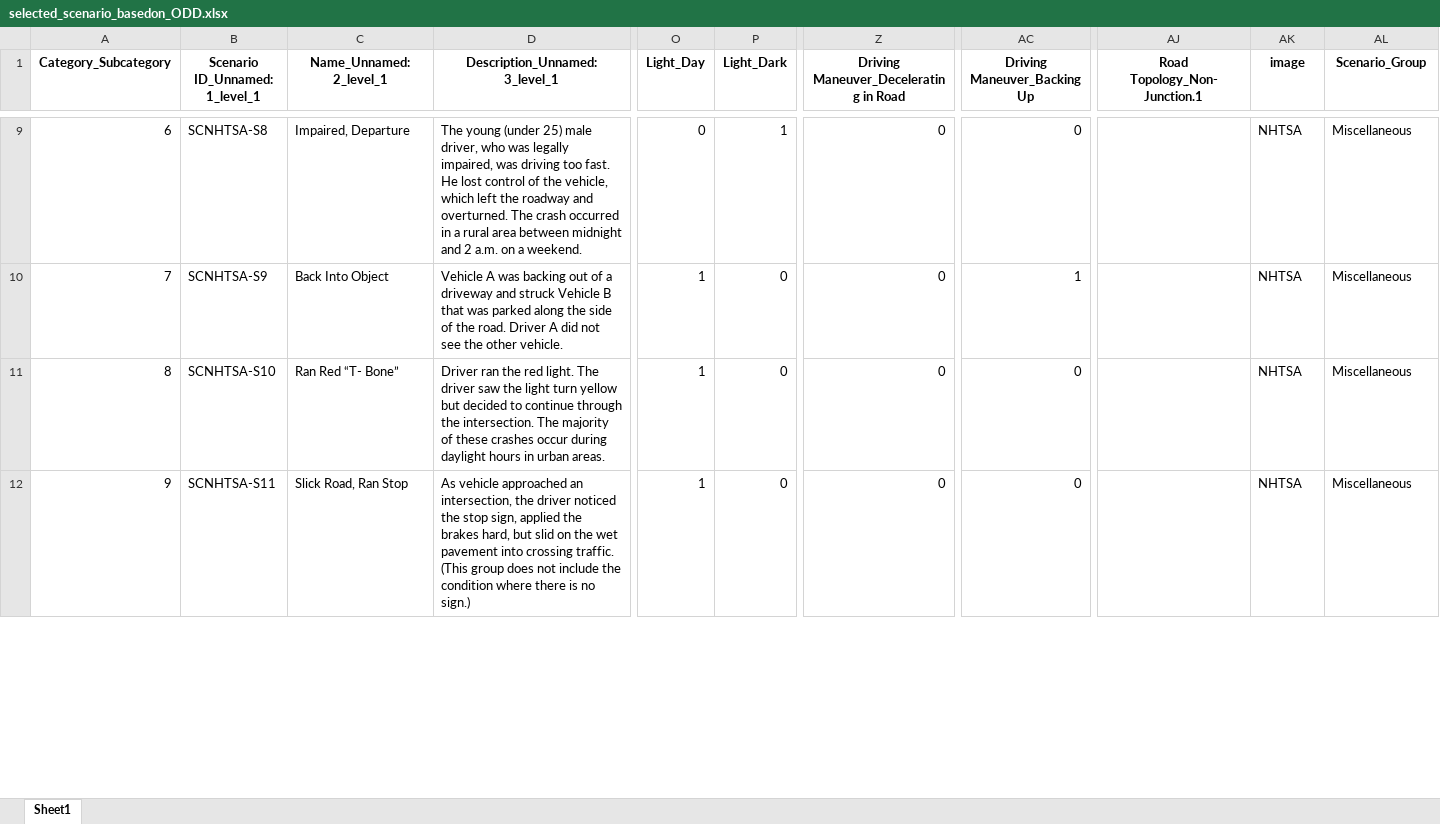
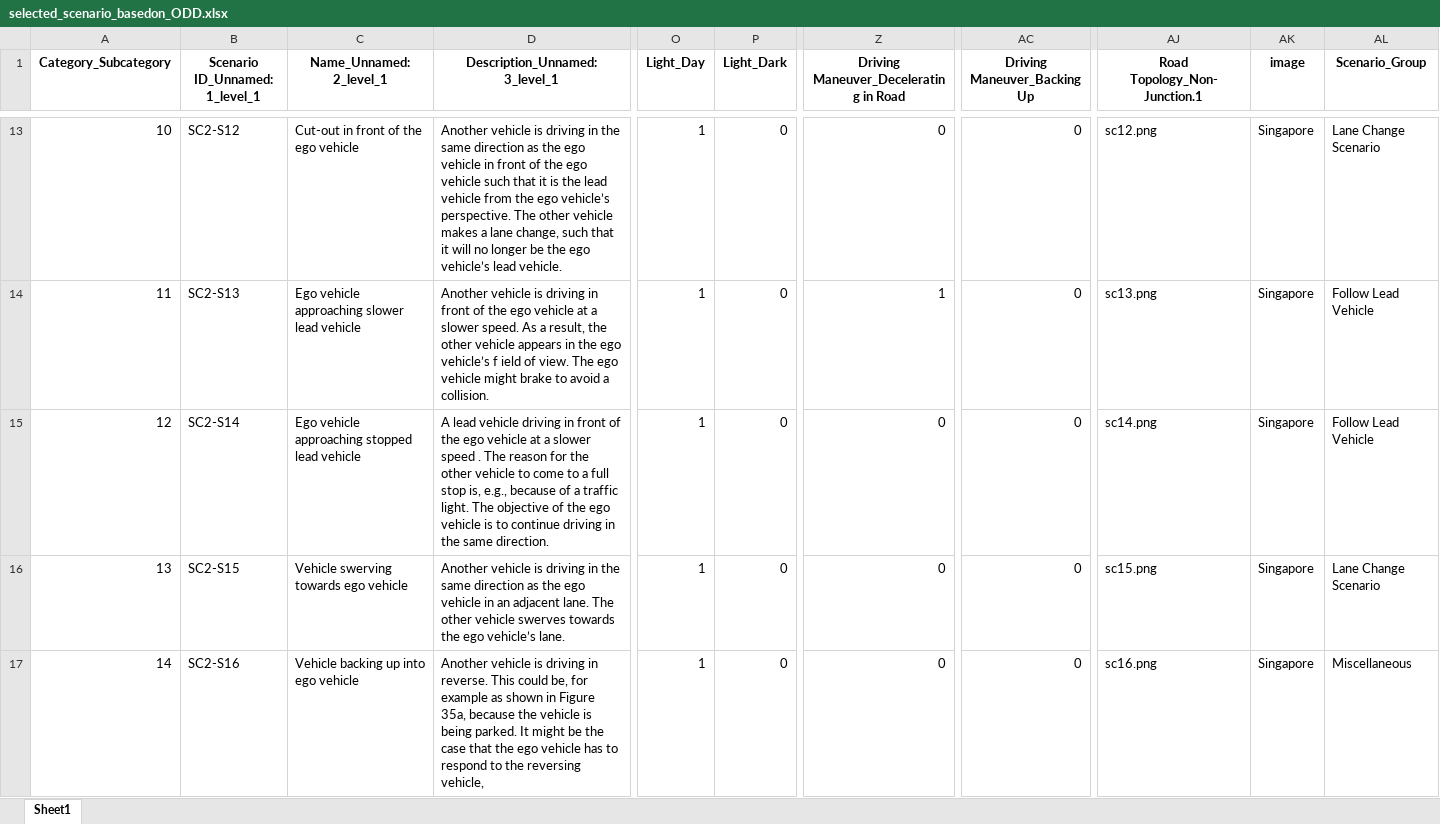
Before and after one commit to Fauzia-khan/SSTSS-GenSim-Tool, an Excel workbook: SSTSS_GenSim_Modules/Scenario_Selection_Module/selected_scenario_basedon_ODD.xlsx, sheet Sheet1, drawn as a sheet; only a part is shown, gaps mark what is left out; values as stored, in another font and other column widths than the file's, no borders; addresses are those after the commit; rows hold the shown columns only; the diff covers the shown part only; the diff names each change by its address in the sheet, - before the commit and + after, or states it on an @@ line.

```diff
--- a/SSTSS_GenSim_Modules/Scenario_Selection_Module/selected_scenario_basedon_ODD.xlsx (sheet Sheet1)
+++ b/SSTSS_GenSim_Modules/Scenario_Selection_Module/selected_scenario_basedon_ODD.xlsx (sheet Sheet1)
@@ column A (Category_Subcategory) renumbered between rows 2 and 64 @@
-B13 (Scenario ID_Unnamed: 1_level_1): SCNHTSA-S8
+B13 (Scenario ID_Unnamed: 1_level_1): SC2-S12
-C13 (Name_Unnamed: 2_level_1): Impaired, Departure
+C13 (Name_Unnamed: 2_level_1): Cut-out in front of the ego vehicle
-D13 (Description_Unnamed: 3_level_1): The young (under 25) male driver, who was legally impaired, was driving too fast. He lost control of the vehicle, which left the roadway and overturned. The crash occurred in a rural area between midnight and 2 a.m. on a weekend.
+D13 (Description_Unnamed: 3_level_1): Another vehicle is driving in the same direction as the ego vehicle in front of the ego vehicle such that it is the lead vehicle from the ego vehicle’s perspective. The other vehicle makes a lane change, such that it will no longer be the ego vehicle’s lead vehicle.
-O13 (Light_Day): 0
+O13 (Light_Day): 1
-P13 (Light_Dark): 1
+P13 (Light_Dark): 0
-AJ13 (Road Topology_Non-Junction.1): (empty)
+AJ13 (Road Topology_Non-Junction.1): sc12.png
-AK13:AK15 (image): NHTSA
+AK13:AK15 (image): Singapore
-AL13 (Scenario_Group): Miscellaneous
+AL13 (Scenario_Group): Lane Change Scenario
-B14 (Scenario ID_Unnamed: 1_level_1): SCNHTSA-S9
+B14 (Scenario ID_Unnamed: 1_level_1): SC2-S13
-C14 (Name_Unnamed: 2_level_1): Back Into Object
+C14 (Name_Unnamed: 2_level_1): Ego vehicle approaching slower lead vehicle
-D14 (Description_Unnamed: 3_level_1): Vehicle A was backing out of a driveway and struck Vehicle B that was parked along the side of the road. Driver A did not see the other vehicle.
+D14 (Description_Unnamed: 3_level_1): Another vehicle is driving in front of the ego vehicle at a slower speed. As a result, the other vehicle appears in the ego vehicle’s f ield of view. The ego vehicle might brake to avoid a collision.
-Z14: 0
+Z14: 1
-AC14 (Driving Maneuver_Backing Up): 1
+AC14 (Driving Maneuver_Backing Up): 0
-AJ14 (Road Topology_Non-Junction.1): (empty)
+AJ14 (Road Topology_Non-Junction.1): sc13.png
-AL14:AL15 (Scenario_Group): Miscellaneous
+AL14:AL15 (Scenario_Group): Follow Lead Vehicle
-B15 (Scenario ID_Unnamed: 1_level_1): SCNHTSA-S10
+B15 (Scenario ID_Unnamed: 1_level_1): SC2-S14
-C15 (Name_Unnamed: 2_level_1): Ran Red “T- Bone”
+C15 (Name_Unnamed: 2_level_1): Ego vehicle approaching stopped lead vehicle
-D15 (Description_Unnamed: 3_level_1): Driver ran the red light. The driver saw the light turn yellow but decided to continue through the intersection. The majority of these crashes occur during daylight hours in urban areas.
+D15 (Description_Unnamed: 3_level_1): A lead vehicle driving in front of the ego vehicle at a slower speed . The reason for the other vehicle to come to a full stop is, e.g., because of a traffic light. The objective of the ego vehicle is to continue driving in the same direction.
-AJ15 (Road Topology_Non-Junction.1): (empty)
+AJ15 (Road Topology_Non-Junction.1): sc14.png
+row 16: 13 | SC2-S15 | Vehicle swerving towards ego vehicle | Another vehicle is driving in the same direction as the ego vehicle in an adjacent lane. The other vehicle swerves towards the ego vehicle’s lane. | 1 | 0 | 0 | 0 | sc15.png | Singapore | Lane Change Scenario
-B17 (Scenario ID_Unnamed: 1_level_1): SCNHTSA-S11
+B17 (Scenario ID_Unnamed: 1_level_1): SC2-S16
-C17 (Name_Unnamed: 2_level_1): Slick Road, Ran Stop
+C17 (Name_Unnamed: 2_level_1): Vehicle backing up into ego vehicle
-D17 (Description_Unnamed: 3_level_1): As vehicle approached an intersection, the driver noticed the stop sign, applied the brakes hard, but slid on the wet pavement into crossing traffic. (This group does not include the condition where there is no sign.)
+D17 (Description_Unnamed: 3_level_1): Another vehicle is driving in reverse. This could be, for example as shown in Figure 35a, because the vehicle is being parked. It might be the case that the ego vehicle has to respond to the reversing vehicle,
-AJ17 (Road Topology_Non-Junction.1): (empty)
+AJ17 (Road Topology_Non-Junction.1): sc16.png
-AK17 (image): NHTSA
+AK17 (image): Singapore
```
Also changed, not shown: 23 added rows and 356 edited cells elsewhere in this sheet, SSTSS_GenSim_Modules/Scenario_Selection_Module/duplicate_scenario_removal.xlsx, SSTSS_GenSim_Modules/Scenario_Selection_Module/formulated_scenario_groups.xlsx, 30 other files.
